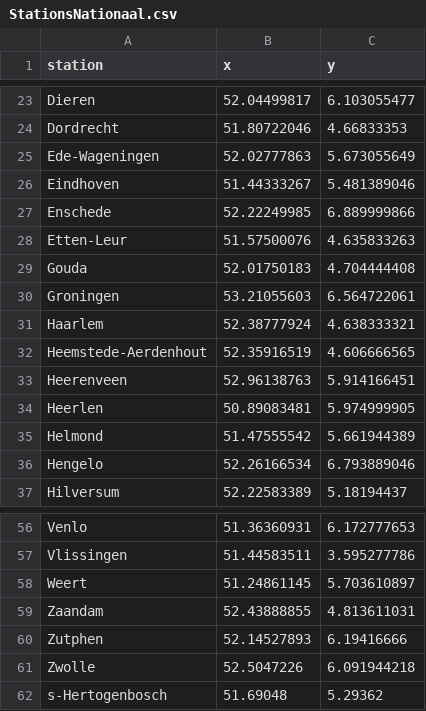
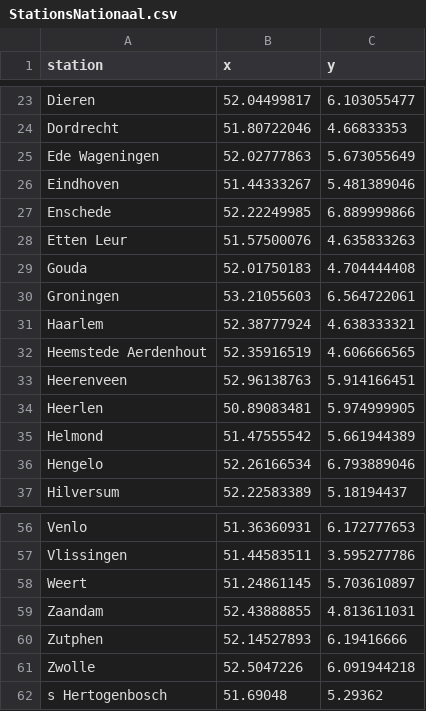
Before and after one commit to MilenavdV/Heuristieken, a CSV file: data/StationsNationaal.csv, drawn as a sheet; only a part is shown, gaps mark what is left out.

```diff
--- a/data/StationsNationaal.csv
+++ b/data/StationsNationaal.csv
@@ -24,6 +24,6 @@ Dieren,52.04499817,6.103055477
 Dordrecht,51.80722046,4.66833353
-Ede-Wageningen,52.02777863,5.673055649
+Ede Wageningen,52.02777863,5.673055649
 Eindhoven,51.44333267,5.481389046
 Enschede,52.22249985,6.889999866
-Etten-Leur,51.57500076,4.635833263
+Etten Leur,51.57500076,4.635833263
 Gouda,52.01750183,4.704444408
@@ -31,3 +31,3 @@ Groningen,53.21055603,6.564722061
 Haarlem,52.38777924,4.638333321
-Heemstede-Aerdenhout,52.35916519,4.606666565
+Heemstede Aerdenhout,52.35916519,4.606666565
 Heerenveen,52.96138763,5.914166451
@@ -61,2 +61,2 @@ Zutphen,52.14527893,6.19416666
 Zwolle,52.5047226,6.091944218
-s-Hertogenbosch,51.69048,5.29362
+s Hertogenbosch,51.69048,5.29362
```
Also changed, not shown: 3 other files.
